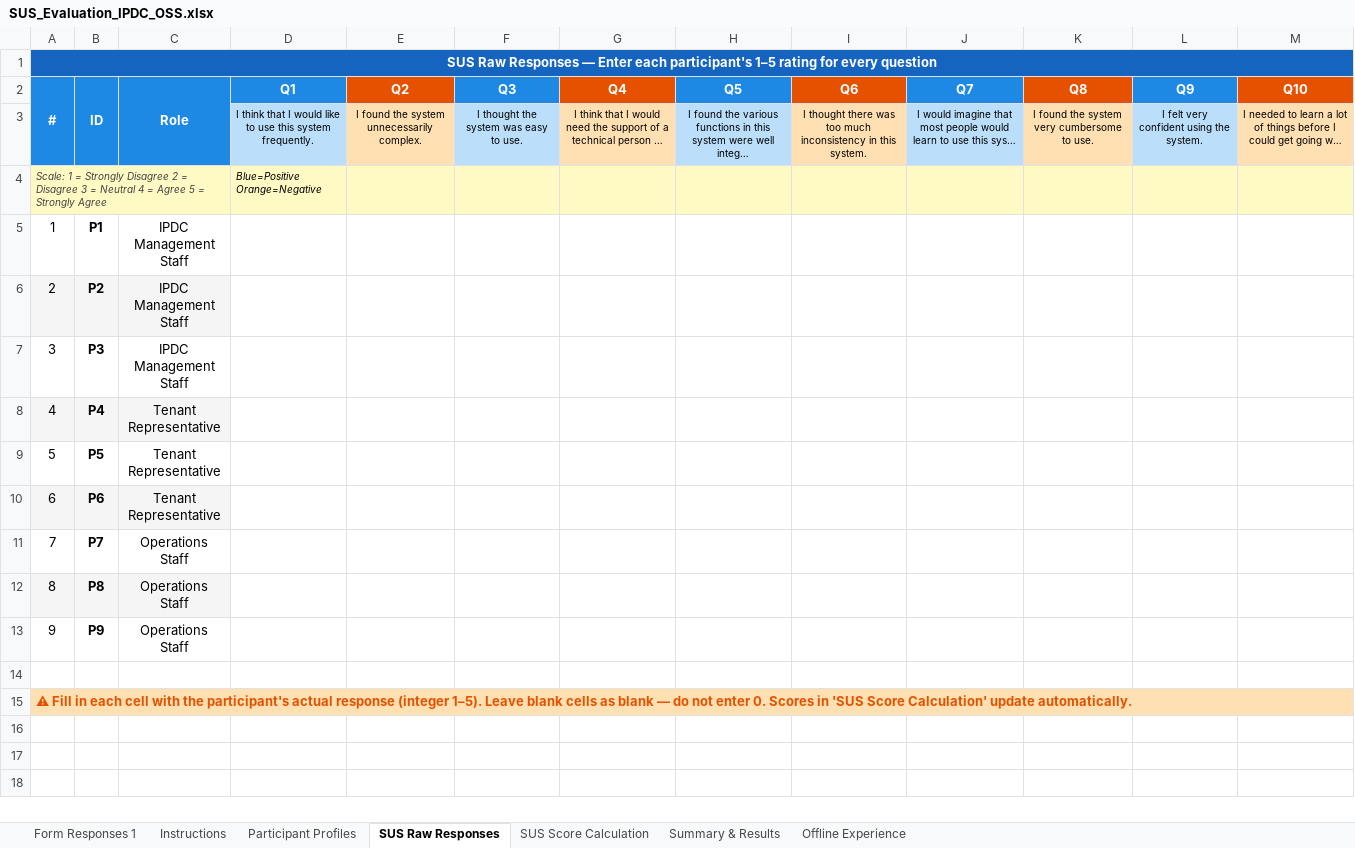
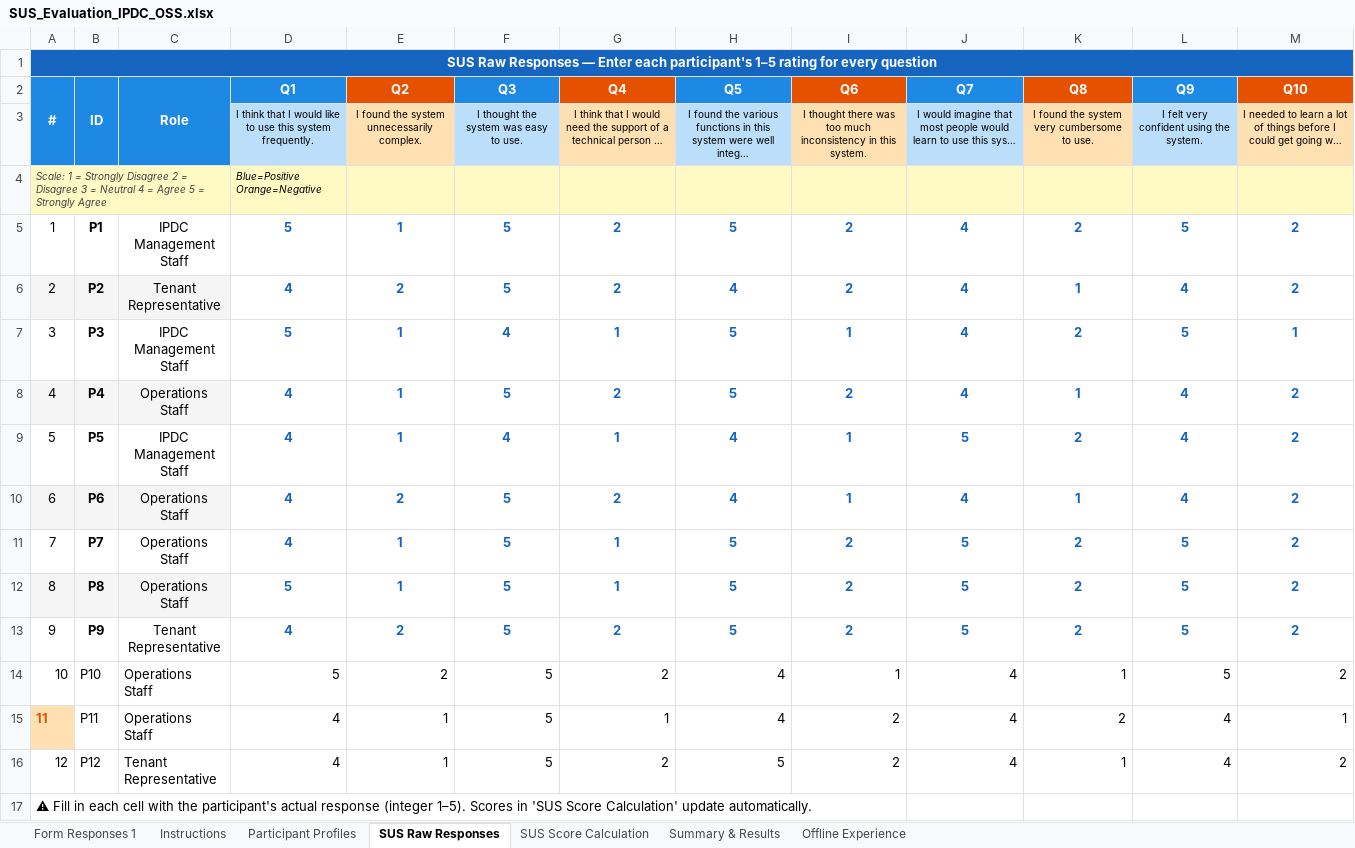
Before and after one commit to yeti2014/IPDC-OSS-platform, an Excel workbook: data/research/SUS_Evaluation_IPDC_OSS.xlsx, sheet SUS Raw Responses, drawn as a sheet; values as stored, in another font and other column widths than the file's, no borders; removed rows and columns are numbered as before the commit, all else as after; the diff names each change by its address in the sheet, - before the commit and + after, or states it on an @@ line.

```diff
--- a/data/research/SUS_Evaluation_IPDC_OSS.xlsx (sheet SUS Raw Responses)
+++ b/data/research/SUS_Evaluation_IPDC_OSS.xlsx (sheet SUS Raw Responses)
-row 5: 1 | P1 | IPDC Management Staff
-row 6: 2 | P2 | IPDC Management Staff
-row 7: 3 | P3 | IPDC Management Staff
-row 8: 4 | P4 | Tenant Representative
-row 9: 5 | P5 | Tenant Representative
-row 10: 6 | P6 | Tenant Representative
-row 11: 7 | P7 | Operations Staff
-row 12: 8 | P8 | Operations Staff
-row 13: 9 | P9 | Operations Staff
+row 5: 1 | P1 | IPDC Management Staff | 5 | 1 | 5 | 2 | 5 | 2 | 4 | 2 | 5 | 2
+row 6: 2 | P2 | Tenant Representative | 4 | 2 | 5 | 2 | 4 | 2 | 4 | 1 | 4 | 2
+row 7: 3 | P3 | IPDC Management Staff | 5 | 1 | 4 | 1 | 5 | 1 | 4 | 2 | 5 | 1
+row 8: 4 | P4 | Operations Staff | 4 | 1 | 5 | 2 | 5 | 2 | 4 | 1 | 4 | 2
+row 9: 5 | P5 | IPDC Management Staff | 4 | 1 | 4 | 1 | 4 | 1 | 5 | 2 | 4 | 2
+row 10: 6 | P6 | Operations Staff | 4 | 2 | 5 | 2 | 4 | 1 | 4 | 1 | 4 | 2
+row 11: 7 | P7 | Operations Staff | 4 | 1 | 5 | 1 | 5 | 2 | 5 | 2 | 5 | 2
+row 12: 8 | P8 | Operations Staff | 5 | 1 | 5 | 1 | 5 | 2 | 5 | 2 | 5 | 2
+row 13: 9 | P9 | Tenant Representative | 4 | 2 | 5 | 2 | 5 | 2 | 5 | 2 | 5 | 2
+row 14: 10 | P10 | Operations Staff | 5 | 2 | 5 | 2 | 4 | 1 | 4 | 1 | 5 | 2
+row 15: 11 | P11 | Operations Staff | 4 | 1 | 5 | 1 | 4 | 2 | 4 | 2 | 4 | 1
+row 16: 12 | P12 | Tenant Representative | 4 | 1 | 5 | 2 | 5 | 2 | 4 | 1 | 4 | 2
@@ column A (#) renumbered in row 17 @@
-row 15: ⚠ Fill in each cell with the participant's actual response (integer 1–5). Leave blank cells as blank — do not enter 0. Scores in 'SUS Score Calculation' update automatically.
```
Also changed, not shown: sheet SUS Score Calculation, sheet Offline Experience, sheet Participant Profiles, sheet Summary & Results, charts or pictures.
